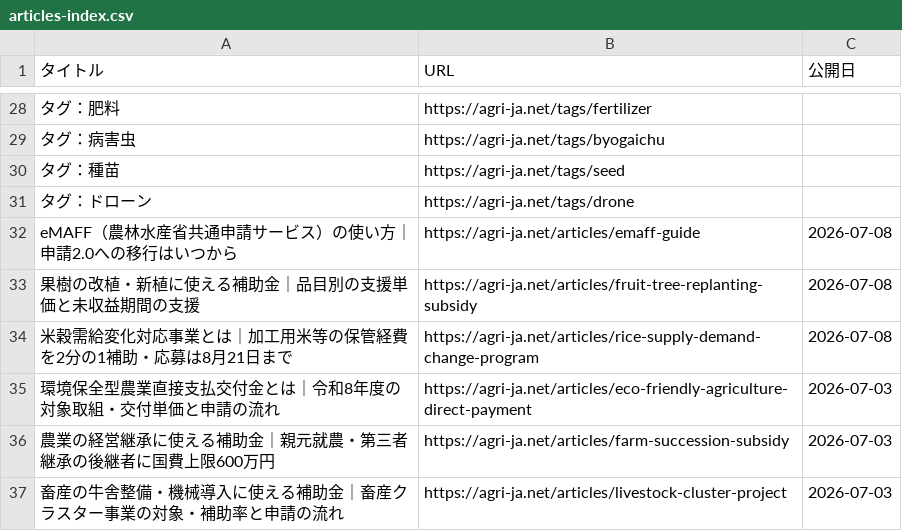
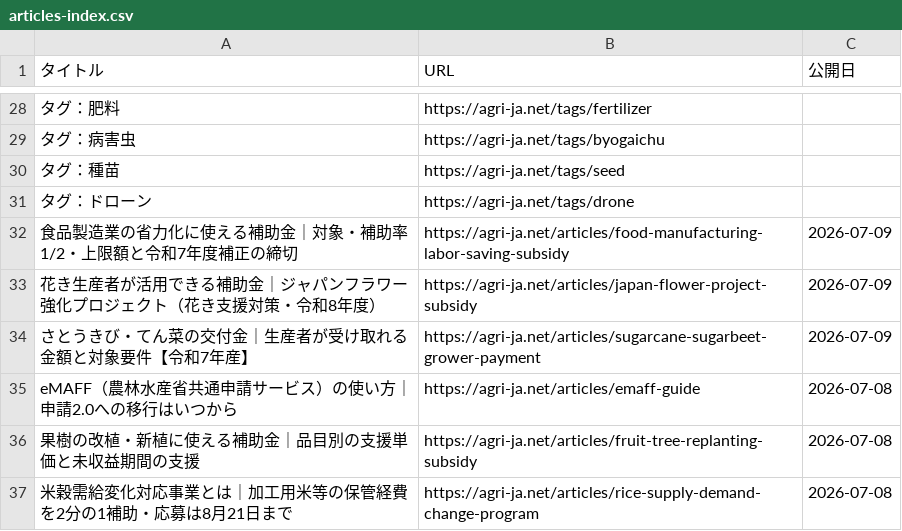
Before and after one commit to agrija2026-create/website, a CSV file: public/articles-index.csv, drawn as a sheet; only a part is shown, gaps mark what is left out; the shorter side is filled out with more unchanged rows; the diff names each change by its address in the sheet, - before the commit and + after, or states it on an @@ line.

Commit message:
content: add food manufacturing labor-saving subsidy article

```diff
--- a/public/articles-index.csv
+++ b/public/articles-index.csv
+row 32: 食品製造業の省力化に使える補助金｜対象・補助率1/2・上限額と令和7年度補正の締切 | https://agri-ja.net/articles/food-manufacturing-labor-saving-subsidy | 2026-07-09
+row 33: 花き生産者が活用できる補助金｜ジャパンフラワー強化プロジェクト（花き支援対策・令和8年度） | https://agri-ja.net/articles/japan-flower-project-subsidy | 2026-07-09
+row 34: さとうきび・てん菜の交付金｜生産者が受け取れる金額と対象要件【令和7年産】 | https://agri-ja.net/articles/sugarcane-sugarbeet-grower-payment | 2026-07-09
```
Also changed, not shown: 5 other files.
